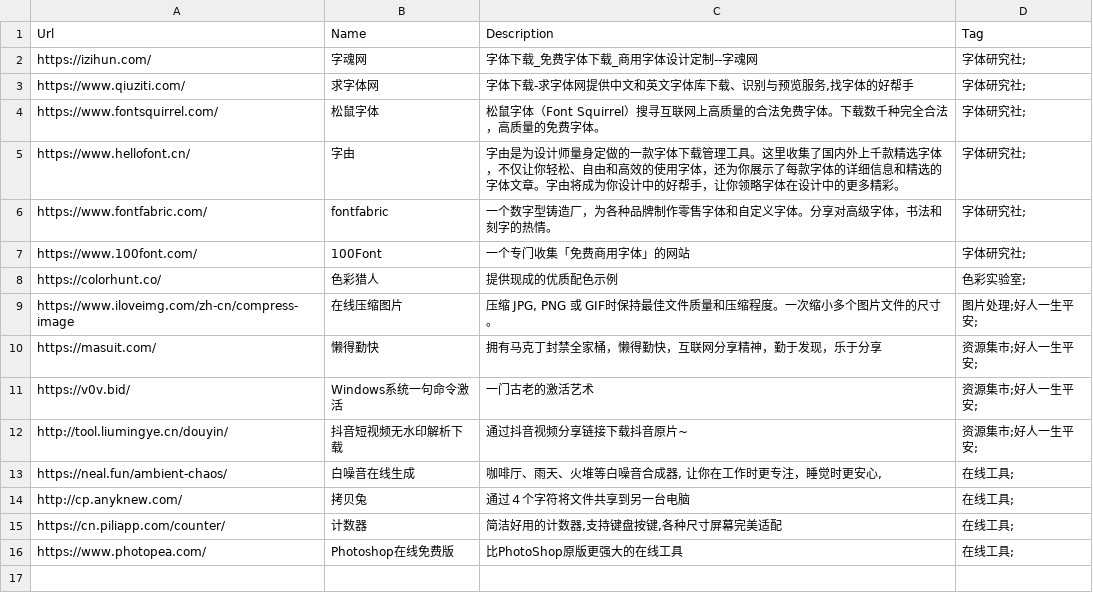
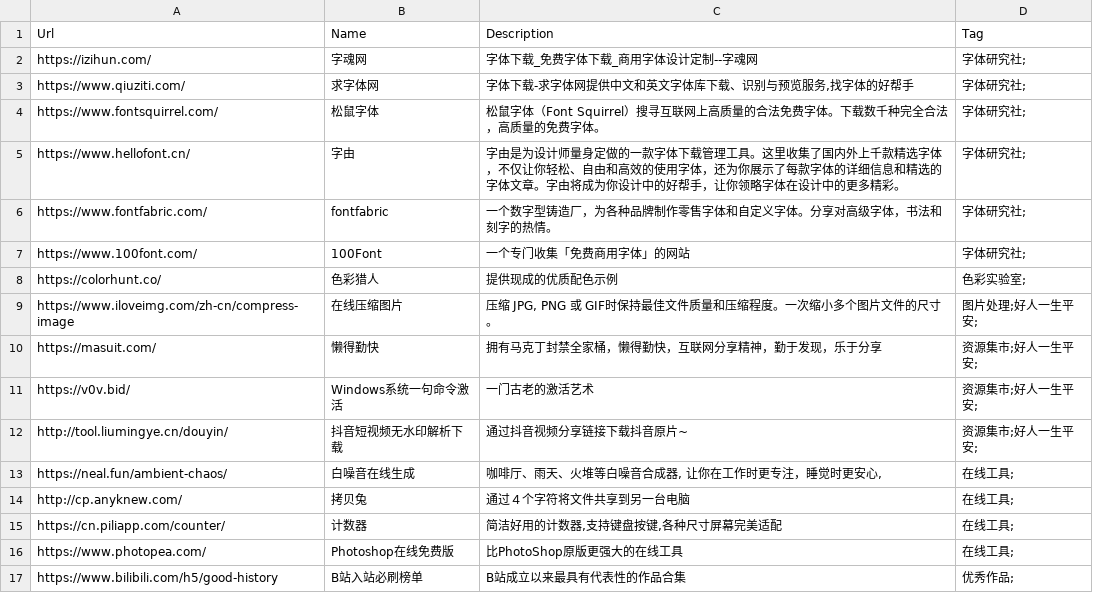
Before and after one commit to zhaoolee/ins, a CSV file: website_info.csv, drawn as a sheet.

```diff
--- a/website_info.csv
+++ b/website_info.csv
@@ -16 +16,2 @@ Url,Name, Description, Tag
 "https://www.photopea.com/","Photoshop在线免费版","比PhotoShop原版更强大的在线工具","在线工具;"
+"https://www.bilibili.com/h5/good-history","B站入站必刷榜单","B站成立以来最具有代表性的作品合集","优秀作品;"
```
Also changed, not shown: 4 other files.
